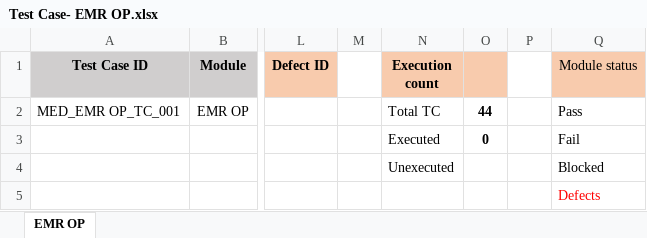
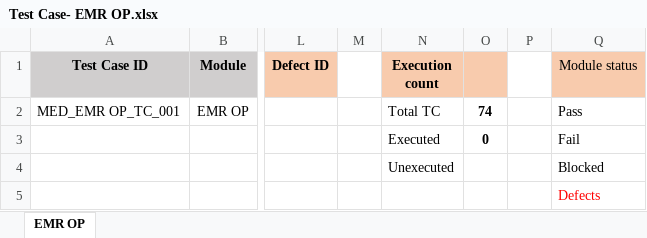
Before and after one commit to RijoJohnPatric/CentralRepository-Mediware, an Excel workbook: Test Case/Prapancha/Test Case- EMR OP.xlsx, sheet EMR OP, drawn as a sheet; only a part is shown, gaps mark what is left out; values as stored, in another font and other column widths than the file's, no borders; the diff covers the shown part only; the diff names each change by its address in the sheet, - before the commit and + after, or states it on an @@ line.

```diff
--- a/Test Case/Prapancha/Test Case- EMR OP.xlsx (sheet EMR OP)
+++ b/Test Case/Prapancha/Test Case- EMR OP.xlsx (sheet EMR OP)
-O2: 44
+O2: 74
```
Also changed, not shown: 147 added rows and 1 removed row elsewhere in this sheet.
